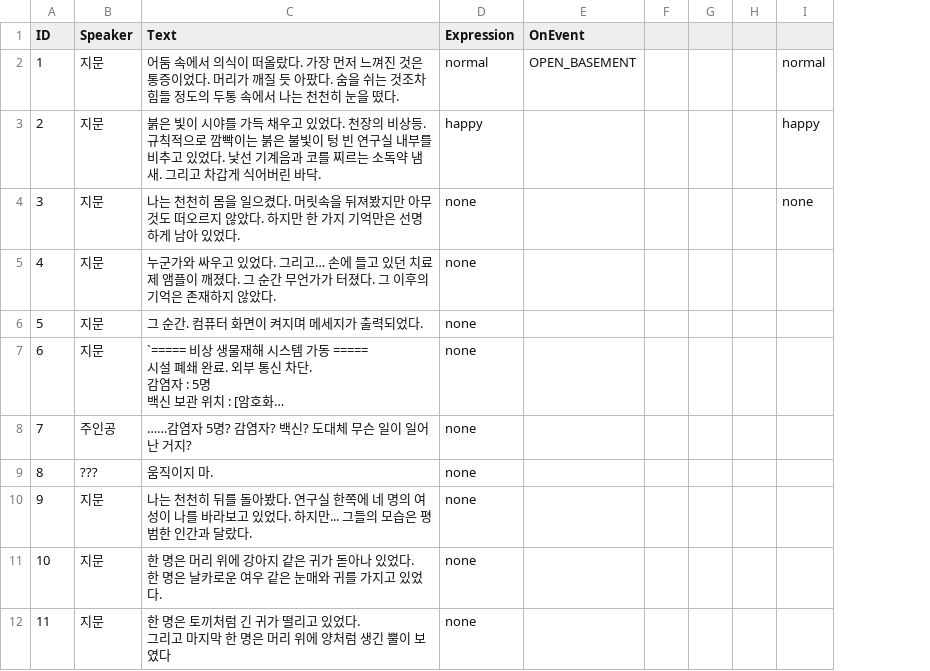
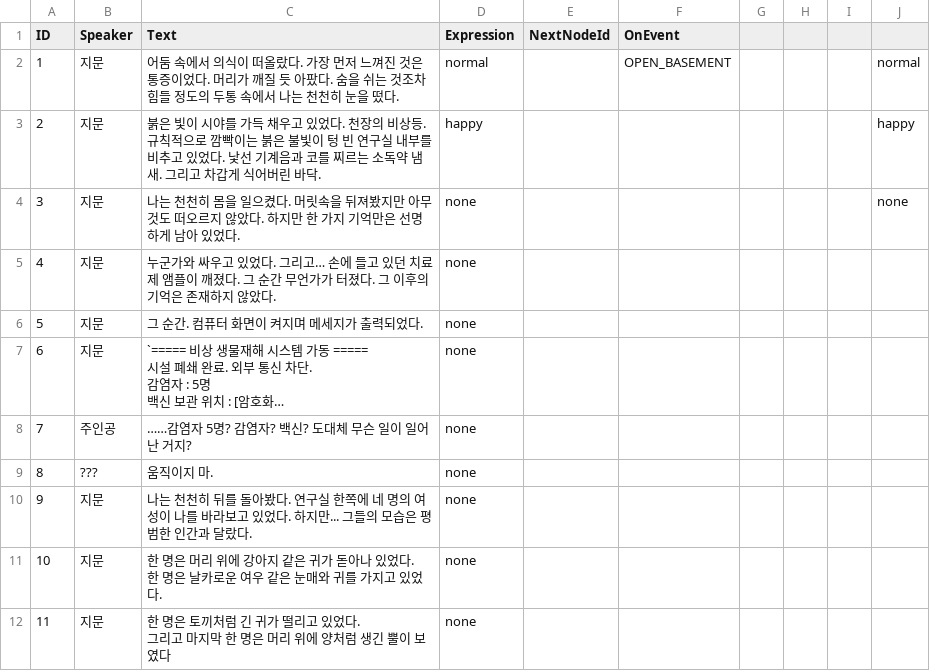
Before and after one commit to astelluna/ANIMALAB, a CSV file: Assets/Resources/StoryData/CSV/Node.csv, drawn as a sheet; only a part is shown; long unchanged cells end in …; the diff names each change by its address in the sheet, - before the commit and + after, or states it on an @@ line.

```diff
--- a/Assets/Resources/StoryData/CSV/Node.csv
+++ b/Assets/Resources/StoryData/CSV/Node.csv
+column E (NextNodeId), empty
```
Also changed, not shown: 24 other files.
